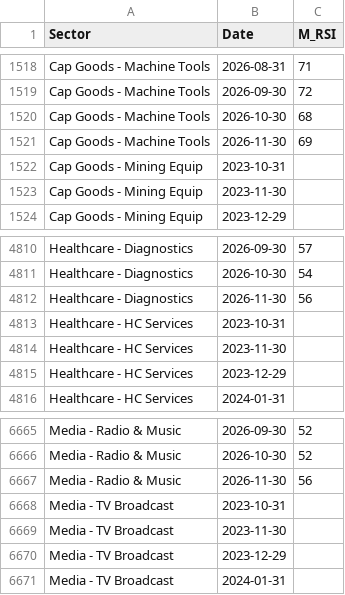
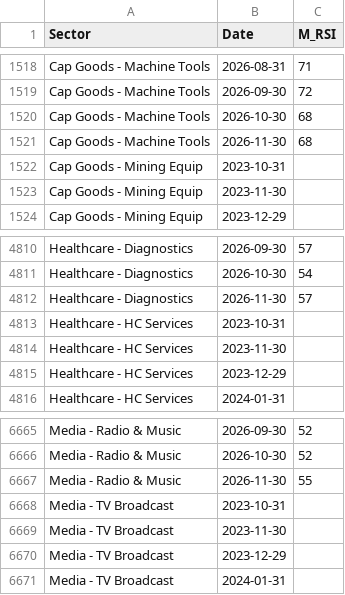
Before and after one commit to aypaninv/market-dashboard, a CSV file: nse_data/sector_monthly.csv, drawn as a sheet; only a part is shown, gaps mark what is left out.

```diff
--- a/nse_data/sector_monthly.csv
+++ b/nse_data/sector_monthly.csv
@@ -1520,3 +1520,3 @@ Cap Goods - Machine Tools,2026-09-30,72
 Cap Goods - Machine Tools,2026-10-30,68
-Cap Goods - Machine Tools,2026-11-30,69
+Cap Goods - Machine Tools,2026-11-30,68
 Cap Goods - Mining Equip,2023-10-31,
@@ -4811,3 +4811,3 @@ Healthcare - Diagnostics,2026-09-30,57
 Healthcare - Diagnostics,2026-10-30,54
-Healthcare - Diagnostics,2026-11-30,56
+Healthcare - Diagnostics,2026-11-30,57
 Healthcare - HC Services,2023-10-31,
@@ -6666,3 +6666,3 @@ Media - Radio & Music,2026-09-30,52
 Media - Radio & Music,2026-10-30,52
-Media - Radio & Music,2026-11-30,56
+Media - Radio & Music,2026-11-30,55
 Media - TV Broadcast,2023-10-31,
```
Also changed, not shown: indices_report.csv, nse_data/sector_daily.csv, 8 other files.
